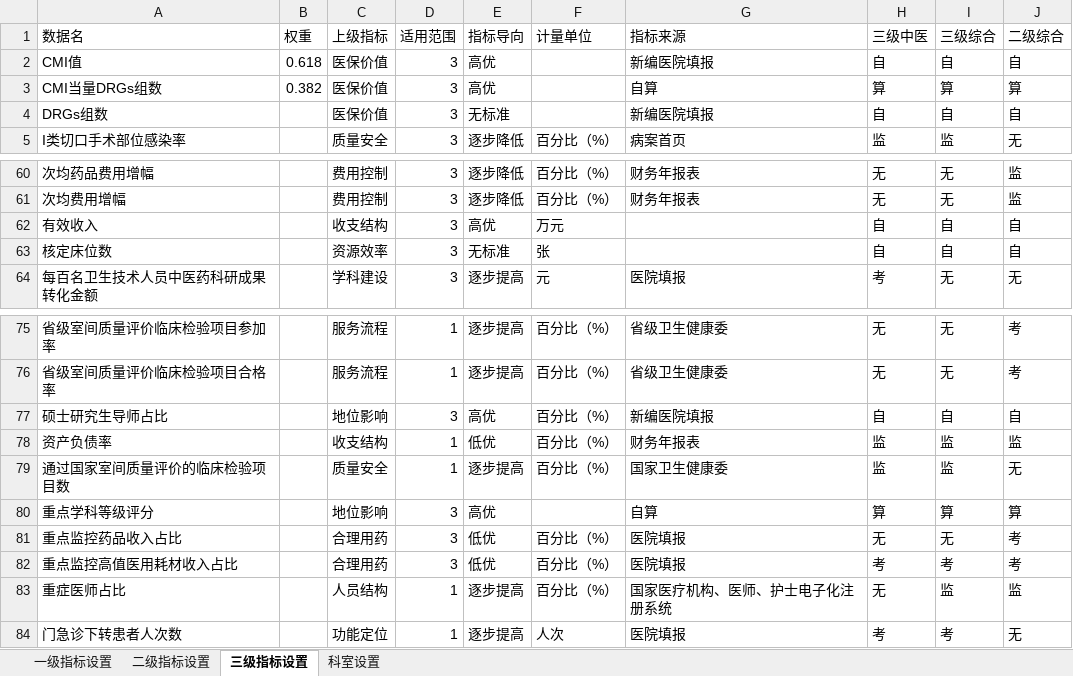
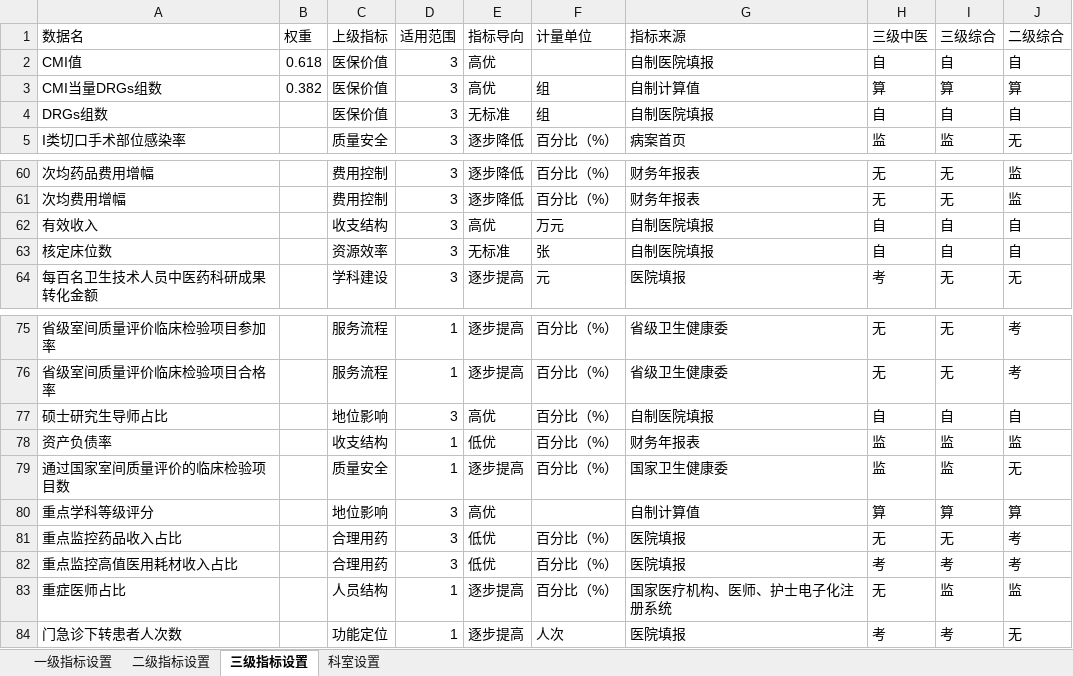
Before and after one commit to Tostig0916/hqcoffee, an Excel workbook: cases/2021sxzxyy/项目设置.xlsx, sheet 三级指标设置, drawn as a sheet; only a part is shown, gaps mark what is left out; values as stored, in another font and other column widths than the file's, no borders; the diff covers the shown part only; the diff names each change by its address in the sheet, - before the commit and + after, or states it on an @@ line.

```diff
--- a/cases/2021sxzxyy/项目设置.xlsx (sheet 三级指标设置)
+++ b/cases/2021sxzxyy/项目设置.xlsx (sheet 三级指标设置)
-G2 (指标来源): 新编医院填报
+G2 (指标来源): 自制医院填报
-F3:F4 (计量单位): (empty)
+F3:F4 (计量单位): 组
-G3 (指标来源): 自算
+G3 (指标来源): 自制计算值
-G4 (指标来源): 新编医院填报
+G4 (指标来源): 自制医院填报
-G62:G63 (指标来源): (empty)
+G62:G63 (指标来源): 自制医院填报
-G77 (指标来源): 新编医院填报
+G77 (指标来源): 自制医院填报
-G80 (指标来源): 自算
+G80 (指标来源): 自制计算值
```
Also changed, not shown: 19 added rows, 6 removed rows and 19 edited cells elsewhere in this sheet, 2 other files.
